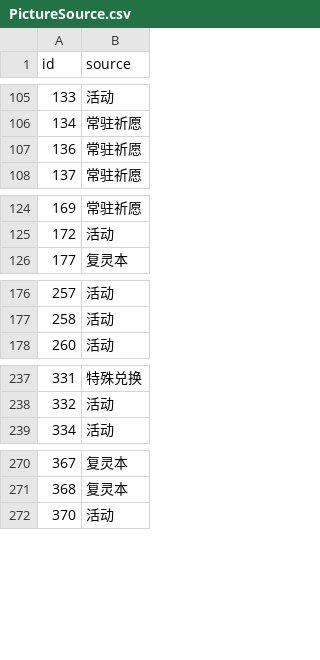
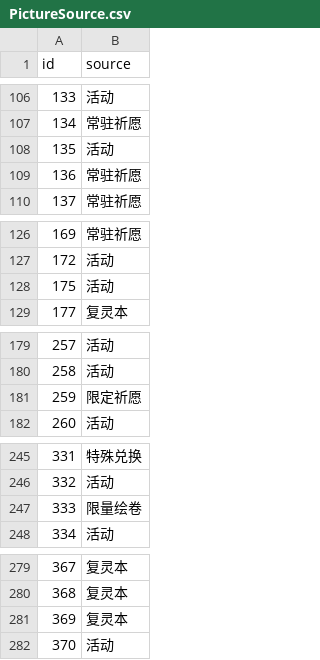
Before and after one commit to LukeZhuang/LostWordBWikiScripts, a CSV file: PictureSource.csv, drawn as a sheet; only a part is shown, gaps mark what is left out; the diff covers the shown part only.

```diff
--- a/PictureSource.csv
+++ b/PictureSource.csv
@@ -106,2 +107,3 @@ id,source
 134,常驻祈愿
+135,活动
 136,常驻祈愿
@@ -125,2 +127,3 @@ id,source
 172,活动
+175,活动
 177,复灵本
@@ -177,2 +180,3 @@ id,source
 258,活动
+259,限定祈愿
 260,活动
@@ -238,2 +246,3 @@ id,source
 332,活动
+333,限量绘卷
 334,活动
@@ -271,2 +280,3 @@ id,source
 368,复灵本
+369,复灵本
 370,活动
```
Also changed, not shown: 73 added rows elsewhere in this file, 4 other files.
